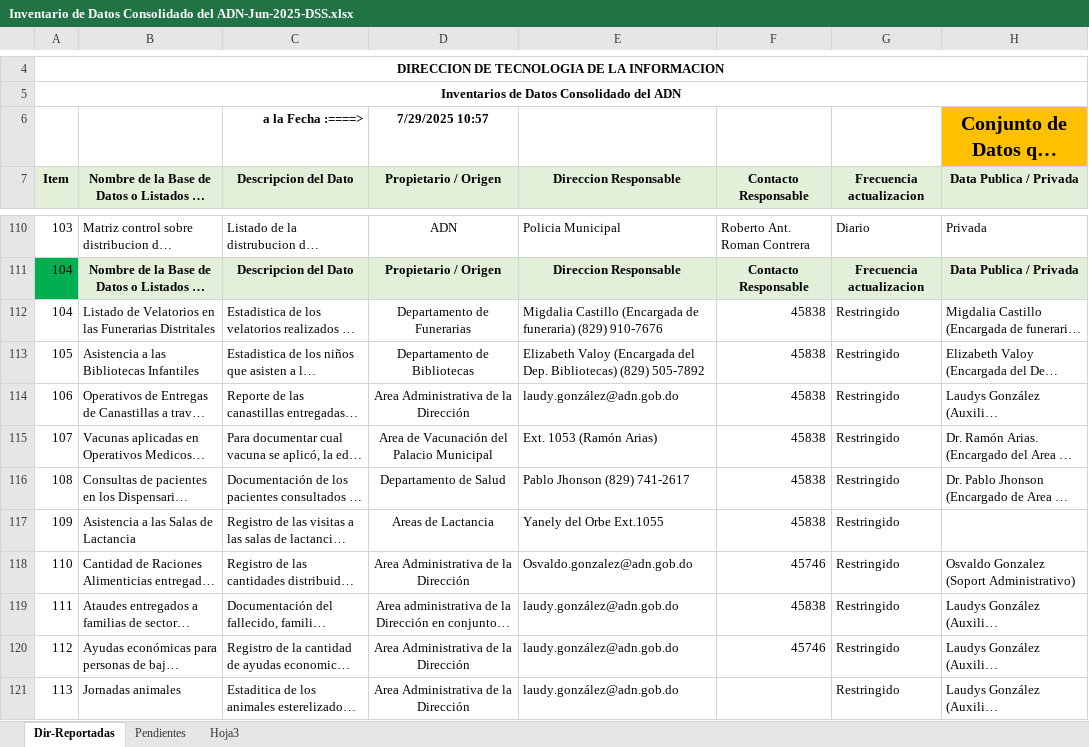
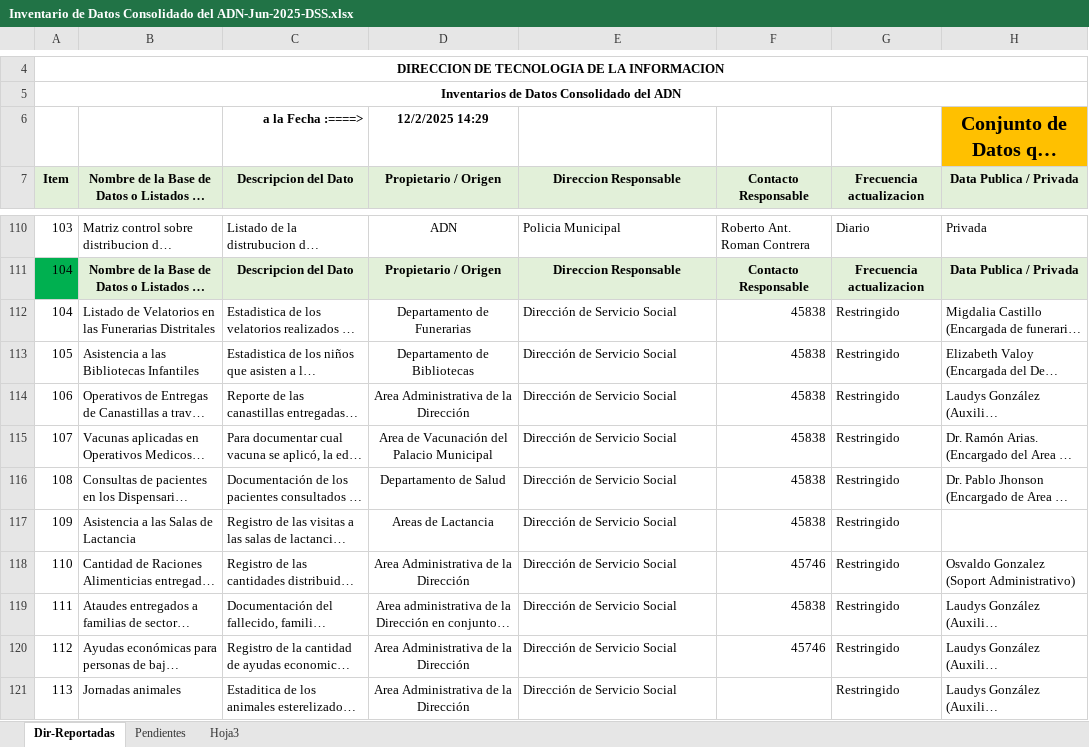
Before and after one commit to memo2898/sistema_migracion_excel_inventario, an Excel workbook: input/Inventario de Datos Consolidado del ADN-Jun-2025-DSS.xlsx, sheet Dir-Reportadas, drawn as a sheet; only a part is shown, gaps mark what is left out; long unchanged cells end in …; values as stored, in another font and other column widths than the file's, no borders; the diff names each change by its address in the sheet, - before the commit and + after, or states it on an @@ line.

```diff
--- a/input/Inventario de Datos Consolidado del ADN-Jun-2025-DSS.xlsx (sheet Dir-Reportadas)
+++ b/input/Inventario de Datos Consolidado del ADN-Jun-2025-DSS.xlsx (sheet Dir-Reportadas)
-D6 (Propietario / Origen): 7/29/2025 10:57
+D6 (Propietario / Origen): 12/2/2025 14:29
-E112 (Direccion Responsable): Migdalia Castillo (Encargada de funeraria) (829) 910-7676
+E112 (Direccion Responsable): Dirección de Servicio Social
-E113 (Direccion Responsable): Elizabeth Valoy (Encargada del Dep. Bibliotecas) (829) 505-7892
+E113 (Direccion Responsable): Dirección de Servicio Social
-E114 (Direccion Responsable): laudy.gonzález@adn.gob.do
+E114 (Direccion Responsable): Dirección de Servicio Social
-E115 (Direccion Responsable): Ext. 1053 (Ramón Arias)
+E115 (Direccion Responsable): Dirección de Servicio Social
-E116 (Direccion Responsable): Pablo Jhonson (829) 741-2617
+E116 (Direccion Responsable): Dirección de Servicio Social
-E117 (Direccion Responsable): Yanely del Orbe Ext.1055
+E117 (Direccion Responsable): Dirección de Servicio Social
-E118 (Direccion Responsable): Osvaldo.gonzalez@adn.gob.do
+E118 (Direccion Responsable): Dirección de Servicio Social
-E119:E121 (Direccion Responsable): laudy.gonzález@adn.gob.do
+E119:E121 (Direccion Responsable): Dirección de Servicio Social
```
Also changed, not shown: 11 other files.
